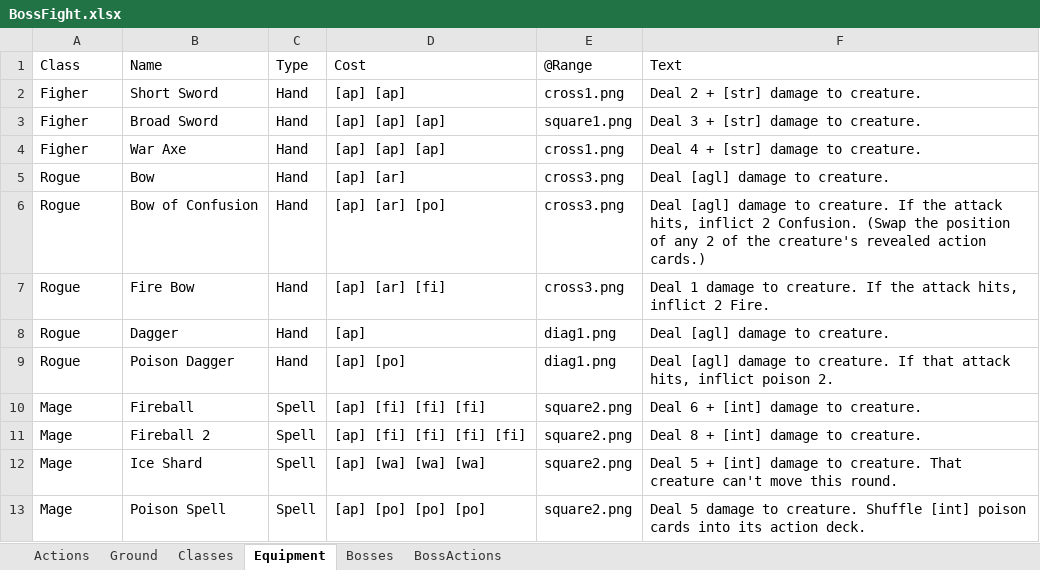
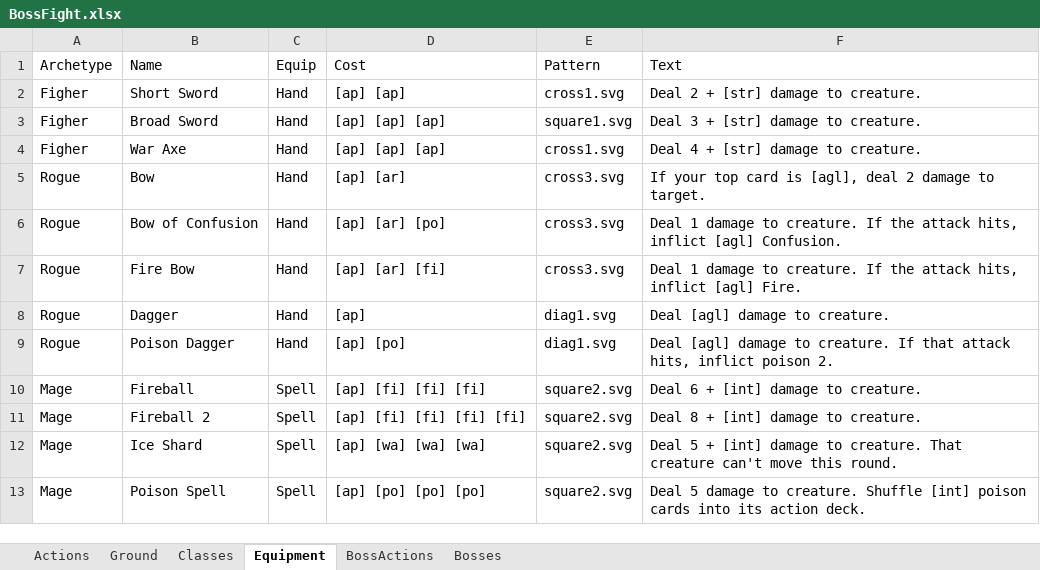
Before and after one commit to stellardoorgames/boss-fight, an Excel workbook: data/BossFight.xlsx, sheet Equipment, drawn as a sheet; values as stored, in another font and other column widths than the file's, no borders; the diff names each change by its address in the sheet, - before the commit and + after, or states it on an @@ line.

```diff
--- a/data/BossFight.xlsx (sheet Equipment)
+++ b/data/BossFight.xlsx (sheet Equipment)
@@ sheet tab order changed: Actions | Ground | Classes | Equipment | BossActions | Bosses @@
-A1: Class
+A1: Archetype
-C1: Type
+C1: Equip
-E1: @Range
+E1: Pattern
-E2 (Pattern): cross1.png
+E2 (Pattern): cross1.svg
-E3 (Pattern): square1.png
+E3 (Pattern): square1.svg
-E4 (Pattern): cross1.png
+E4 (Pattern): cross1.svg
-E5:E7 (Pattern): cross3.png
+E5:E7 (Pattern): cross3.svg
-F5 (Text): Deal [agl] damage to creature.
+F5 (Text): If your top card is [agl], deal 2 damage to target.
-F6 (Text): Deal [agl] damage to creature. If the attack hits, inflict 2 Confusion. (Swap the position of any 2 of the creature's revealed action cards.)
+F6 (Text): Deal 1 damage to creature. If the attack hits, inflict [agl] Confusion.
-F7 (Text): …hits, inflict 2 Fire.
+F7 (Text): …hits, inflict [agl] Fire.
-E8:E9 (Pattern): diag1.png
+E8:E9 (Pattern): diag1.svg
-E10:E13 (Pattern): square2.png
+E10:E13 (Pattern): square2.svg
```
Also changed, not shown: sheet Ground, sheet Actions, sheet Classes, sheet BossActions, 46 other files.
